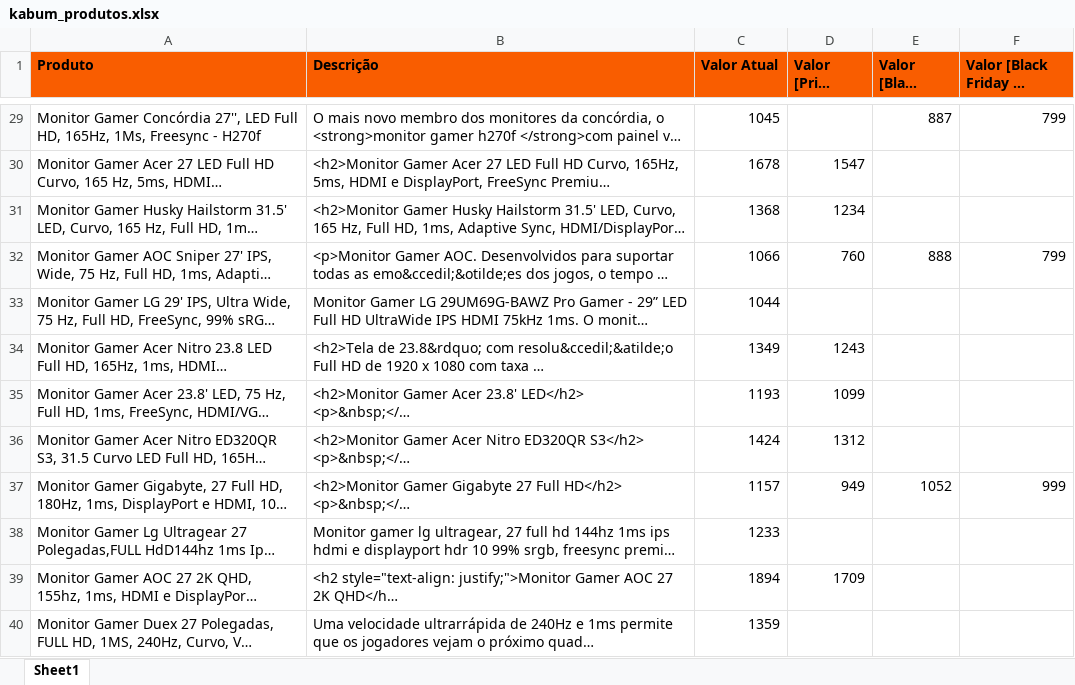
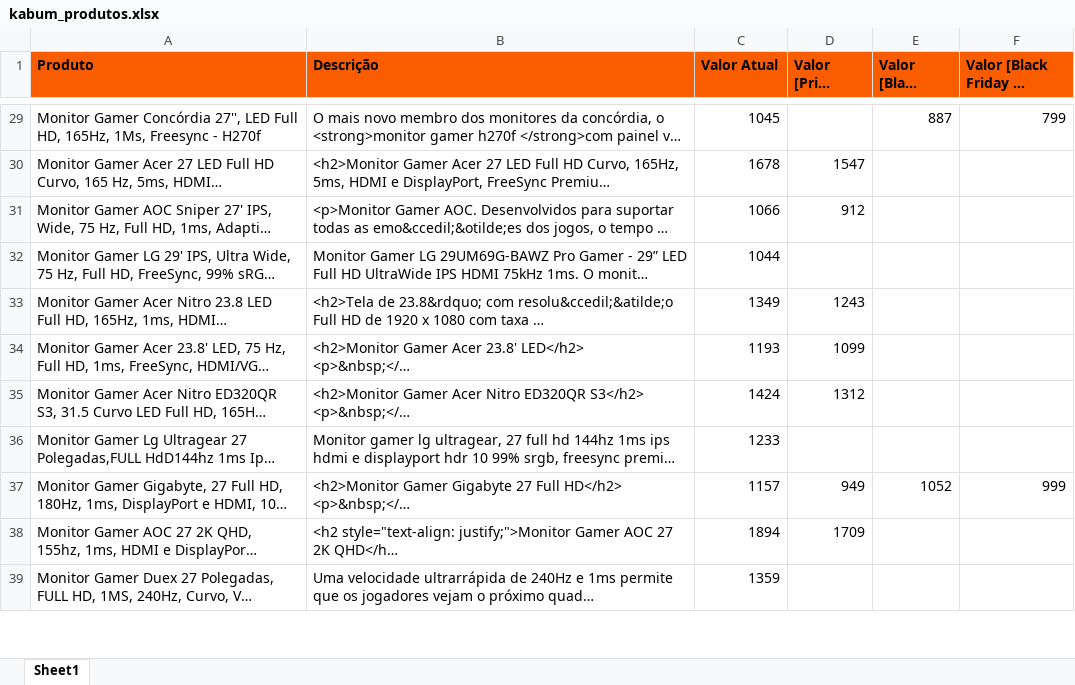
Before and after one commit to Nilso97/Kabum-Product-Search, an Excel workbook: kabum_produtos.xlsx, sheet Sheet1, drawn as a sheet; only a part is shown, gaps mark what is left out; long unchanged cells end in …; values as stored, in another font and other column widths than the file's, no borders; addresses are those after the commit; the diff covers the shown part only; the diff names each change by its address in the sheet, - before the commit and + after, or states it on an @@ line.

```diff
--- a/kabum_produtos.xlsx (sheet Sheet1)
+++ b/kabum_produtos.xlsx (sheet Sheet1)
@@ row 31 moved to row 109: Monitor Gamer Husky Hailstorm 31.5' LED,… @@
-D31 (Valor [Prime Ninja]): 760
+D31 (Valor [Prime Ninja]): 912
-E31 (Valor [Black Friday]): 888
+E31 (Valor [Black Friday]): (empty)
-F31 (Valor [Black Friday c/ desconto]): 799
+F31 (Valor [Black Friday c/ desconto]): (empty)
@@ row 38 moved to row 36: Monitor Gamer Lg Ultragear 27 Polegadas,… @@
```
Also changed, not shown: 2 added rows, 7 removed rows, 18 moved rows and 33 edited cells elsewhere in this sheet, 4 other files.
